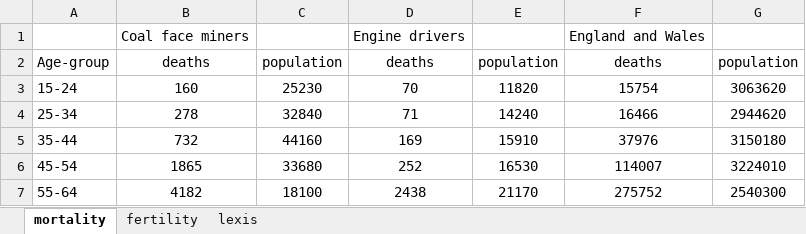
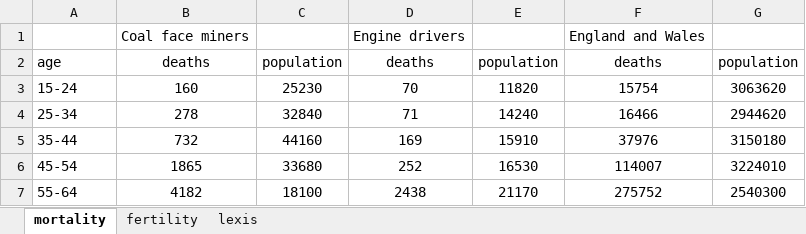
Before and after one commit to yifan-lu-300/humsci_prelims_demography, an Excel workbook: 1_population_measures/data/data.xlsx, sheet mortality, drawn as a sheet; values as stored, in another font and other column widths than the file's, no borders; the diff names each change by its address in the sheet, - before the commit and + after, or states it on an @@ line.

```diff
--- a/1_population_measures/data/data.xlsx (sheet mortality)
+++ b/1_population_measures/data/data.xlsx (sheet mortality)
-A2: Age-group
+A2: age
```
Also changed, not shown: sheet fertility, 2 other files.
